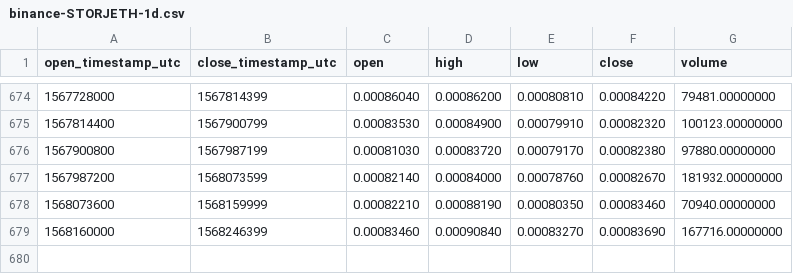
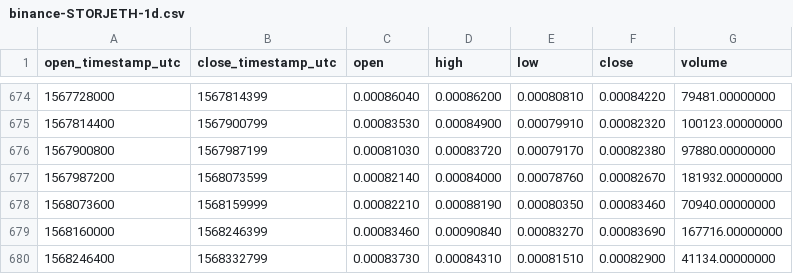
Before and after one commit to cryptobigbro/binance-STORJETH, a CSV file: binance-STORJETH-1d.csv, drawn as a sheet; only a part is shown, gaps mark what is left out; the diff names each change by its address in the sheet, - before the commit and + after, or states it on an @@ line.

Commit message:
Update OHLCV data.

```diff
--- a/binance-STORJETH-1d.csv
+++ b/binance-STORJETH-1d.csv
+row 680: 1568246400 | 1568332799 | 0.00083730 | 0.00084310 | 0.00081510 | 0.00082900 | 41134.00000000
```
Also changed, not shown: 1 other file.
